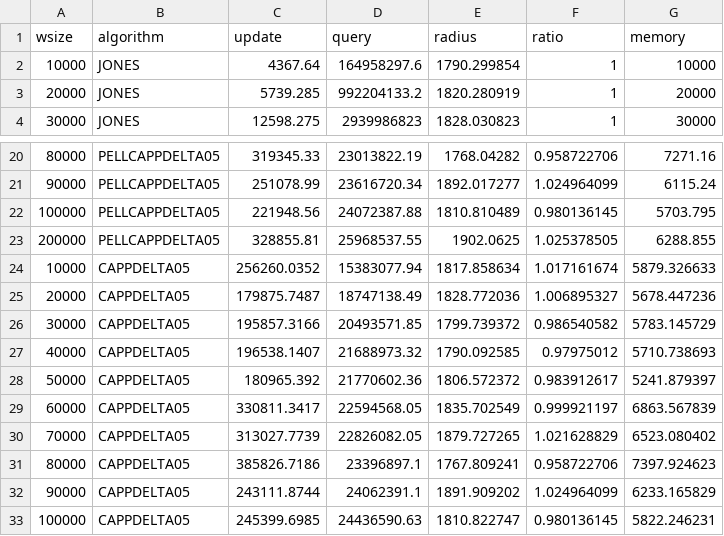
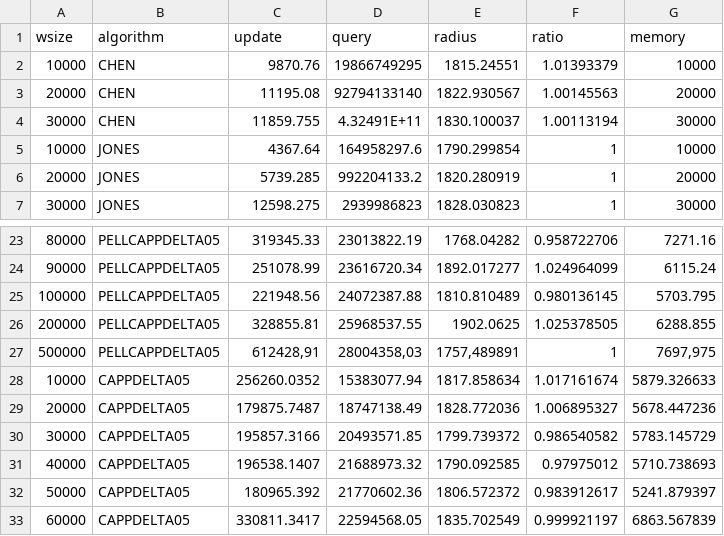
Before and after one commit to FraVisox/k_center_with_matroid, a CSV file: results/experiments_results/wsize_jones_covtype.csv, drawn as a sheet; only a part is shown, gaps mark what is left out; the shorter side is filled out with more unchanged rows; the diff names each change by its address in the sheet, - before the commit and + after, or states it on an @@ line.

```diff
--- a/results/experiments_results/wsize_jones_covtype.csv
+++ b/results/experiments_results/wsize_jones_covtype.csv
+row 2: 10000 | CHEN | 9870.76 | 19866749295 | 1815.24551 | 1.01393379 | 10000
+row 3: 20000 | CHEN | 11195.08 | 92794133140 | 1822.930567 | 1.00145563 | 20000
+row 4: 30000 | CHEN | 11859.755 | 4.32491E+11 | 1830.100037 | 1.00113194 | 30000
+row 27: 500000 | PELLCAPPDELTA05 | 612428,91 | 28004358,03 | 1757,489891 | 1 | 7697,975
```
Also changed, not shown: results/experiments_results/doubling_dimension_jones.csv, results/experiments_results/wsize_jones_higgs.csv, 1 other file.
